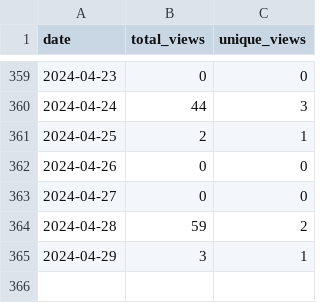
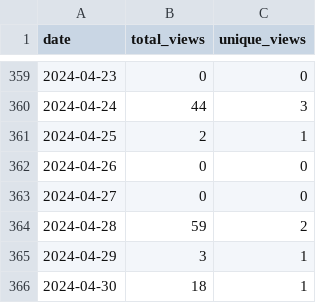
Before and after one commit to merrymitch/COMP5120, a CSV file: .traffic/views.csv, drawn as a sheet; only a part is shown, gaps mark what is left out; the diff names each change by its address in the sheet, - before the commit and + after, or states it on an @@ line.

Commit message:
Updating repository traffic

```diff
--- a/.traffic/views.csv
+++ b/.traffic/views.csv
+row 366: 2024-04-30 | 18 | 1
```
Also changed, not shown: .traffic/clones.csv, 3 other files.
